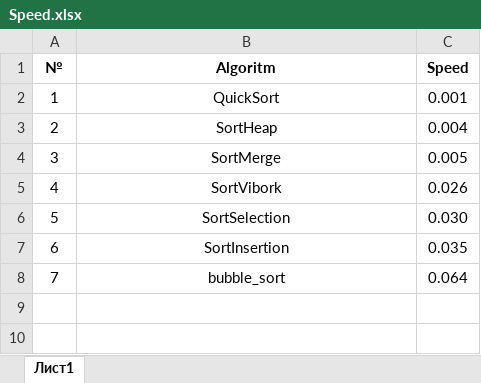
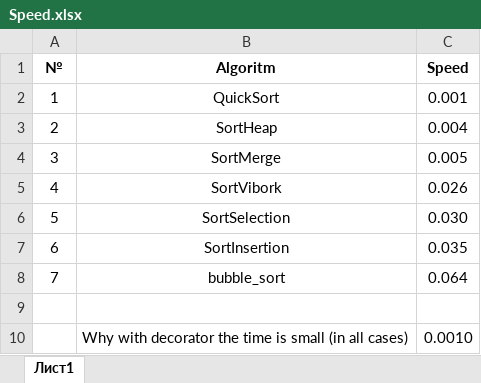
Before and after one commit to Vvvnik/Algoritms, an Excel workbook: Speed.xlsx, sheet Лист1, drawn as a sheet; values as stored, in another font and other column widths than the file's, no borders; the diff names each change by its address in the sheet, - before the commit and + after, or states it on an @@ line.

Commit message:
Change speed with and without decorator

```diff
--- a/Speed.xlsx (sheet Лист1)
+++ b/Speed.xlsx (sheet Лист1)
+row 9: (empty)
+row 10:  | Why with decorator the time is small (in all cases) | 0.0010
```
Also changed, not shown: 1 other file.
